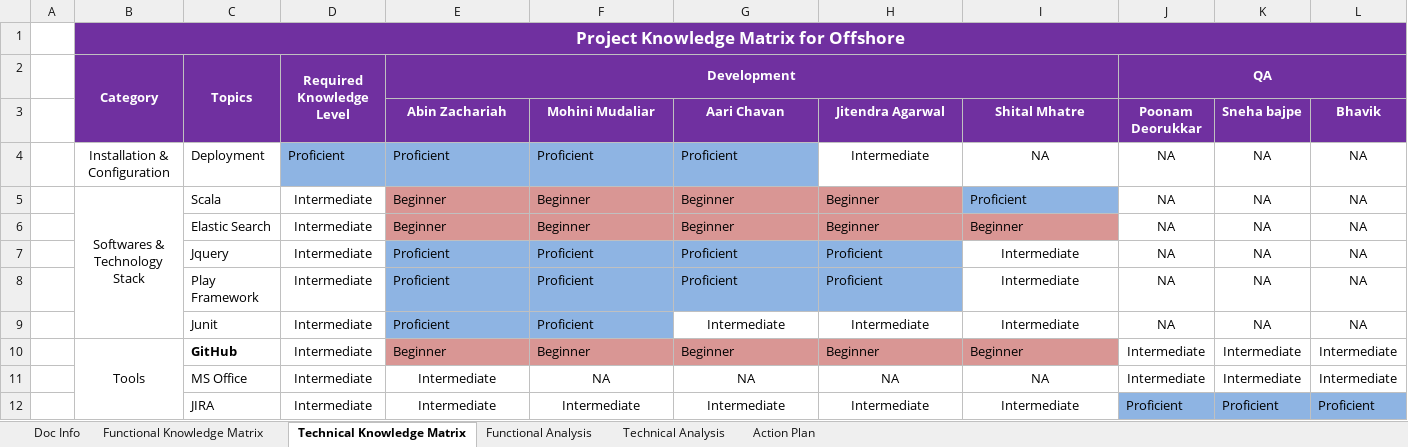
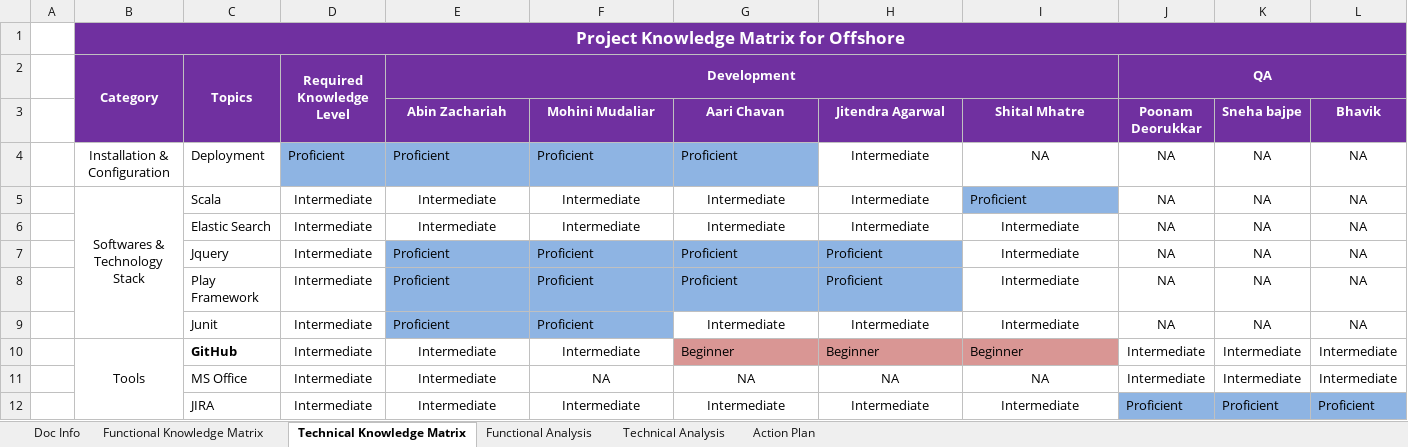
Before and after one commit to sandarbhsharma/Project-Documents, an Excel workbook: RPS FCPR - Technical and Functional Knowledge Matrix.xlsx, sheet Technical Knowledge Matrix, drawn as a sheet; only a part is shown; values as stored, in another font and other column widths than the file's, no borders; conditional formats not drawn; the diff names each change by its address in the sheet, - before the commit and + after, or states it on an @@ line.

```diff
--- a/RPS FCPR - Technical and Functional Knowledge Matrix.xlsx (sheet Technical Knowledge Matrix)
+++ b/RPS FCPR - Technical and Functional Knowledge Matrix.xlsx (sheet Technical Knowledge Matrix)
-E5:E6 (Abin Zachariah): Beginner
+E5:E6 (Abin Zachariah): Intermediate
@@ E5:H5 fill: #D99694 → none, alignment: left → center @@
-F5:F6 (Mohini Mudaliar): Beginner
+F5:F6 (Mohini Mudaliar): Intermediate
-G5:G6 (Aari Chavan): Beginner
+G5:G6 (Aari Chavan): Intermediate
-H5:H6 (Jitendra Agarwal): Beginner
+H5:H6 (Jitendra Agarwal): Intermediate
@@ E6:I6 fill: #D99694 → none, alignment: left → center @@
-I6 (Shital Mhatre): Beginner
+I6 (Shital Mhatre): Intermediate
-E10 (Abin Zachariah): Beginner
+E10 (Abin Zachariah): Intermediate
@@ E10:F10 fill: #D99694 → none, alignment: left → center @@
-F10 (Mohini Mudaliar): Beginner
+F10 (Mohini Mudaliar): Intermediate
```
Also changed, not shown: sheet Functional Knowledge Matrix, sheet Action Plan, sheet Technical Analysis, sheet Functional Analysis, formulas that keep their value, charts or pictures, RPS FCPR- Project Planning checklist.xlsx, 2 other files.
